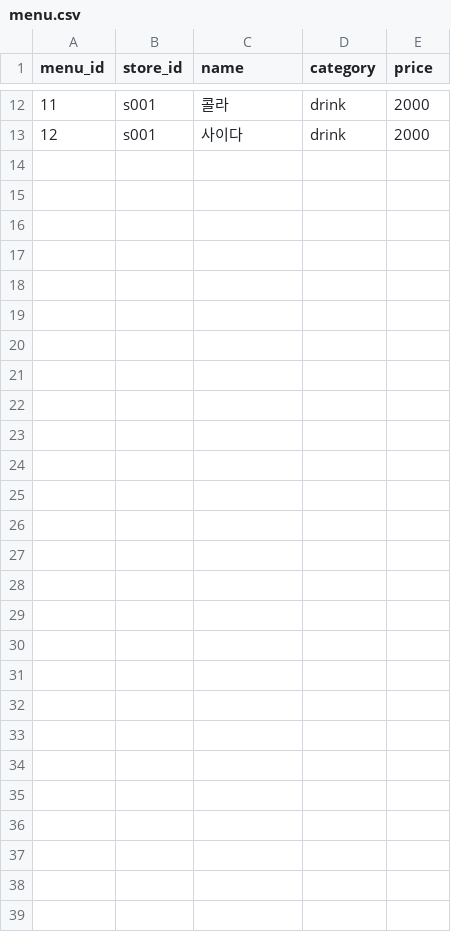
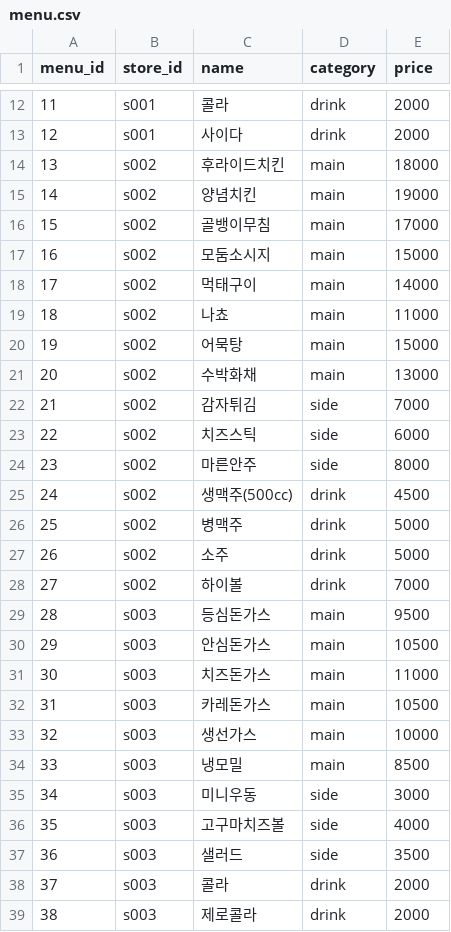
Before and after one commit to Yeon0713/DoD, a CSV file: server/db/mock/out/menu.csv, drawn as a sheet; only a part is shown, gaps mark what is left out.

```diff
--- a/server/db/mock/out/menu.csv
+++ b/server/db/mock/out/menu.csv
@@ -13 +13,27 @@ menu_id,store_id,name,category,price
 12,s001,사이다,drink,2000
+13,s002,후라이드치킨,main,18000
+14,s002,양념치킨,main,19000
+15,s002,골뱅이무침,main,17000
+16,s002,모둠소시지,main,15000
+17,s002,먹태구이,main,14000
+18,s002,나쵸,main,11000
+19,s002,어묵탕,main,15000
+20,s002,수박화채,main,13000
+21,s002,감자튀김,side,7000
+22,s002,치즈스틱,side,6000
+23,s002,마른안주,side,8000
+24,s002,생맥주(500cc),drink,4500
+25,s002,병맥주,drink,5000
+26,s002,소주,drink,5000
+27,s002,하이볼,drink,7000
+28,s003,등심돈가스,main,9500
+29,s003,안심돈가스,main,10500
+30,s003,치즈돈가스,main,11000
+31,s003,카레돈가스,main,10500
+32,s003,생선가스,main,10000
+33,s003,냉모밀,main,8500
+34,s003,미니우동,side,3000
+35,s003,고구마치즈볼,side,4000
+36,s003,샐러드,side,3500
+37,s003,콜라,drink,2000
+38,s003,제로콜라,drink,2000
```
Also changed, not shown: server/db/mock/out/events.csv, server/db/mock/out/games.csv, 12 other files.
